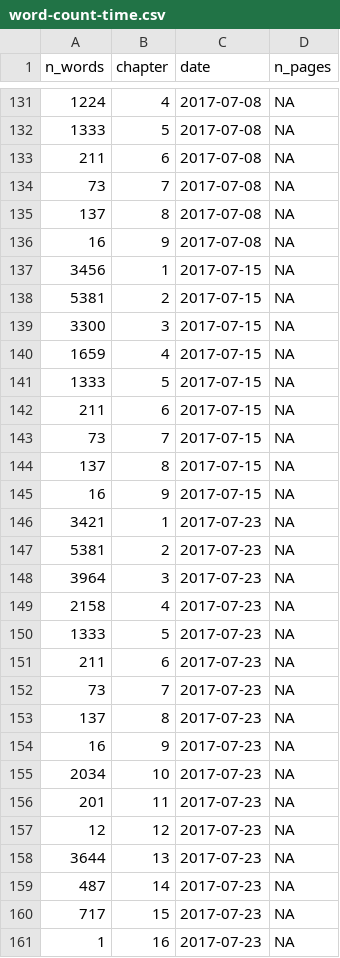
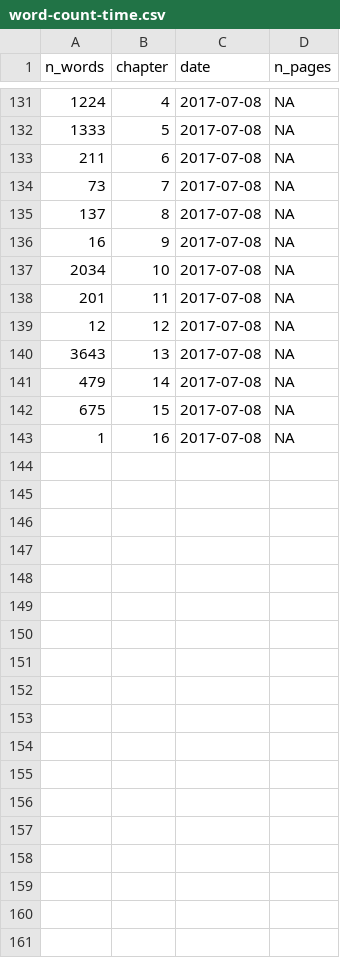
Before and after one commit to geocompx/geocompr, a CSV file: extdata/word-count-time.csv, drawn as a sheet; only a part is shown, gaps mark what is left out.

```diff
--- a/extdata/word-count-time.csv
+++ b/extdata/word-count-time.csv
@@ -136,26 +136,8 @@ n_words,chapter,date,n_pages
 16,9,2017-07-08,NA
-3456,1,2017-07-15,NA
-5381,2,2017-07-15,NA
-3300,3,2017-07-15,NA
-1659,4,2017-07-15,NA
-1333,5,2017-07-15,NA
-211,6,2017-07-15,NA
-73,7,2017-07-15,NA
-137,8,2017-07-15,NA
-16,9,2017-07-15,NA
-3421,1,2017-07-23,NA
-5381,2,2017-07-23,NA
-3964,3,2017-07-23,NA
-2158,4,2017-07-23,NA
-1333,5,2017-07-23,NA
-211,6,2017-07-23,NA
-73,7,2017-07-23,NA
-137,8,2017-07-23,NA
-16,9,2017-07-23,NA
-2034,10,2017-07-23,NA
-201,11,2017-07-23,NA
-12,12,2017-07-23,NA
-3644,13,2017-07-23,NA
-487,14,2017-07-23,NA
-717,15,2017-07-23,NA
-1,16,2017-07-23,NA
+2034,10,2017-07-08,NA
+201,11,2017-07-08,NA
+12,12,2017-07-08,NA
+3643,13,2017-07-08,NA
+479,14,2017-07-08,NA
+675,15,2017-07-08,NA
+1,16,2017-07-08,NA
```
Also changed, not shown: extdata/package_list.csv, extdata/top_dls.csv, 25 other files.
